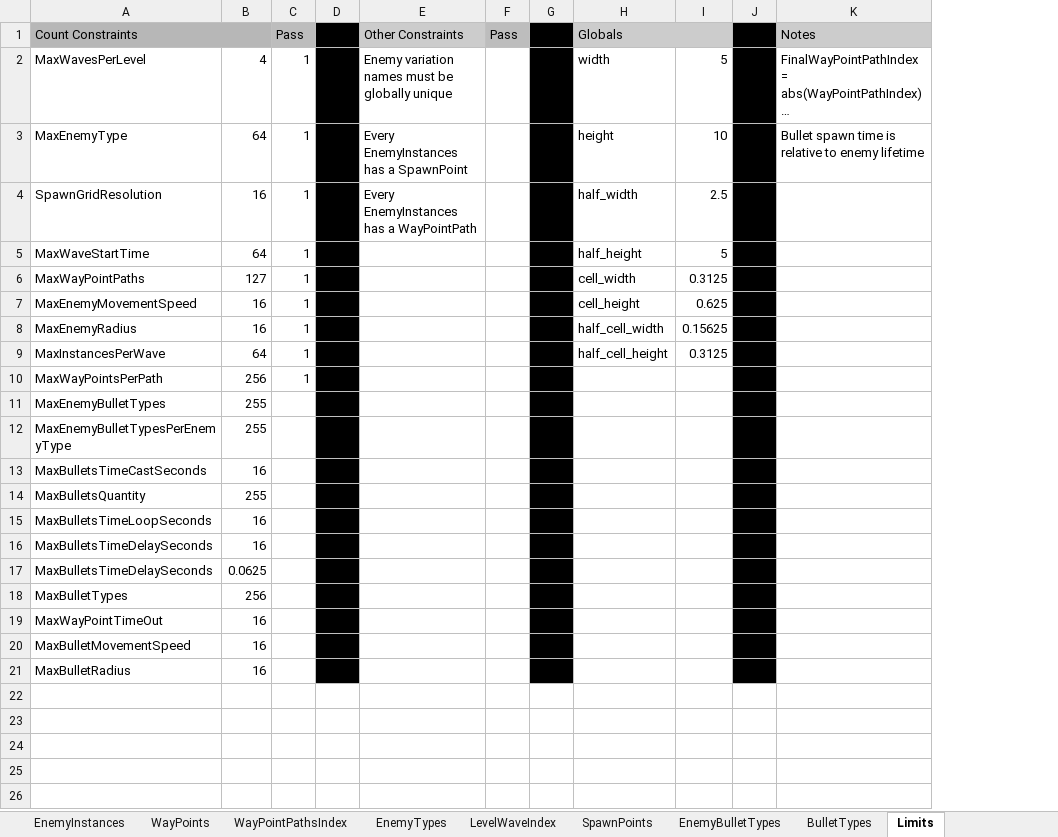
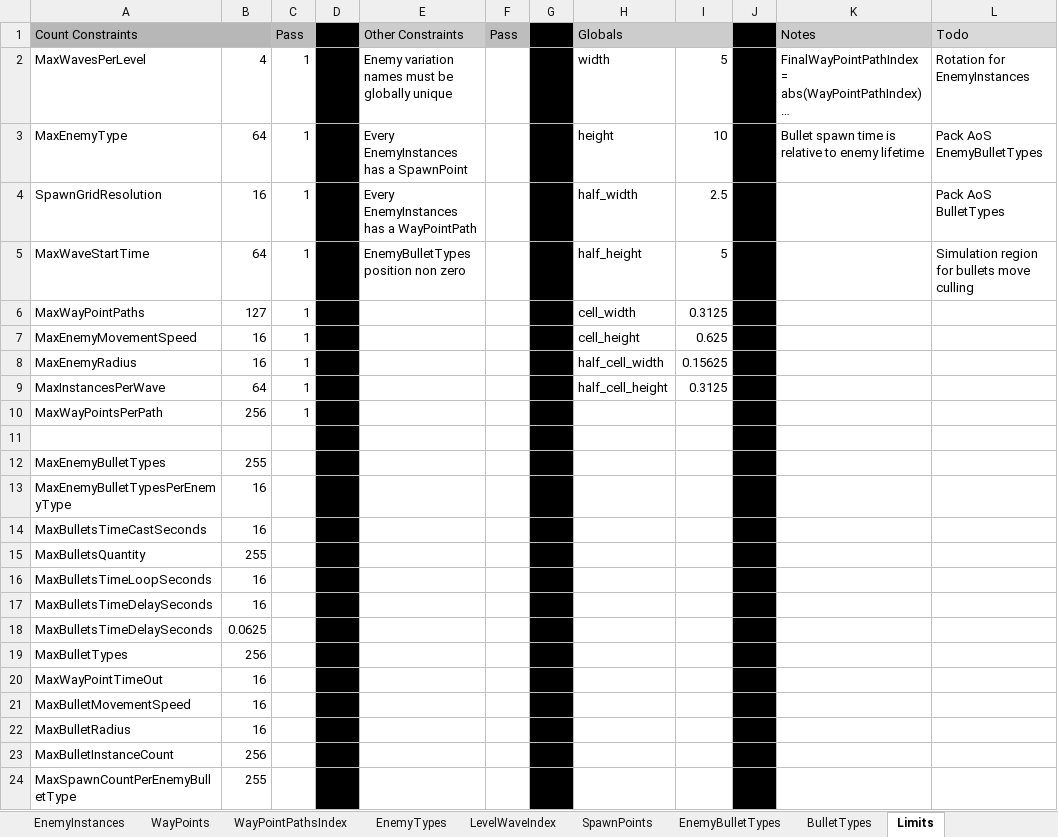
Before and after one commit to ArtemSekretov/simple_dod_game, an Excel workbook: simple_dod_game.xlsx, sheet Limits, drawn as a sheet; long unchanged cells end in …; values as stored, in another font and other column widths than the file's, no borders; charts and pictures and conditional formats not drawn; addresses are those after the commit; the diff names each change by its address in the sheet, - before the commit and + after, or states it on an @@ line.

Commit message:
added enemy bullets update and draw

```diff
--- a/simple_dod_game.xlsx (sheet Limits)
+++ b/simple_dod_game.xlsx (sheet Limits)
+column L (Todo), rows 2-5: Rotation for EnemyInstances | Pack AoS EnemyBulletTypes | Pack AoS BulletTypes | Simulation region for bullets move culling
-E5 (Other Constraints): (empty)
+E5 (Other Constraints): EnemyBulletTypes position non zero
+row 11: (empty)
-B13: 255
+B13: 16
+row 23: MaxBulletInstanceCount | 256
+row 24: MaxSpawnCountPerEnemyBulletType | 255
```
Also changed, not shown: sheet EnemyBulletTypes, sheet BulletTypes, sheet SpawnPoints, formulas that keep their value, charts or pictures, 10 other files.
